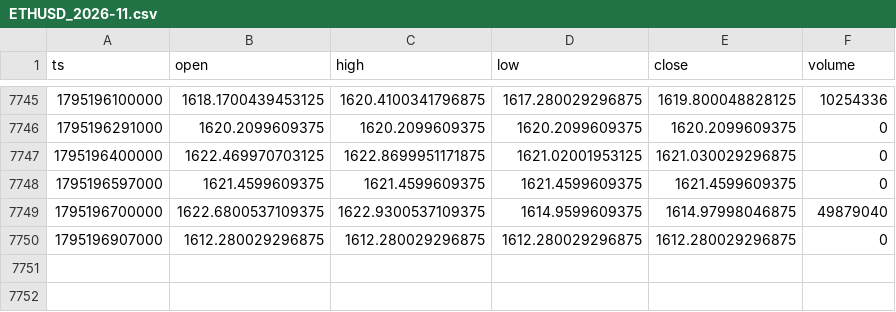
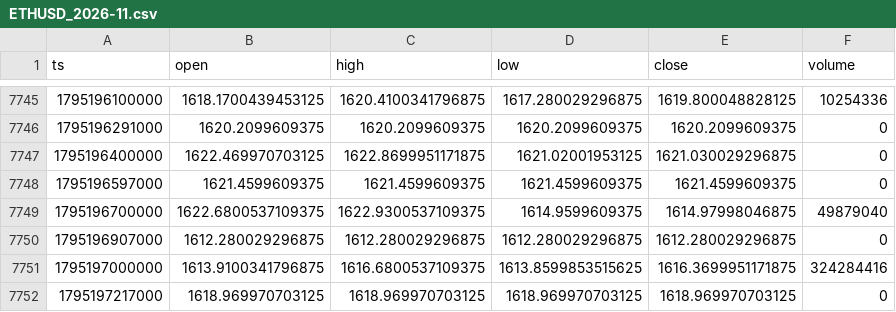
Before and after one commit to tiamghaffari-dev/tjr-dashboard, a CSV file: daten/5min/ETHUSD_2026-11.csv, drawn as a sheet; only a part is shown, gaps mark what is left out.

```diff
--- a/daten/5min/ETHUSD_2026-11.csv
+++ b/daten/5min/ETHUSD_2026-11.csv
@@ -7750 +7750,3 @@ ts,open,high,low,close,volume
 1795196907000,1612.280029296875,1612.280029296875,1612.280029296875,1612.280029296875,0
+1795197000000,1613.9100341796875,1616.6800537109375,1613.8599853515625,1616.3699951171875,324284416
+1795197217000,1618.969970703125,1618.969970703125,1618.969970703125,1618.969970703125,0
```
Also changed, not shown: daten/5min/BTCUSD_2026-11.csv, daten/5min/XRPUSD_2026-11.csv, 3 other files.
